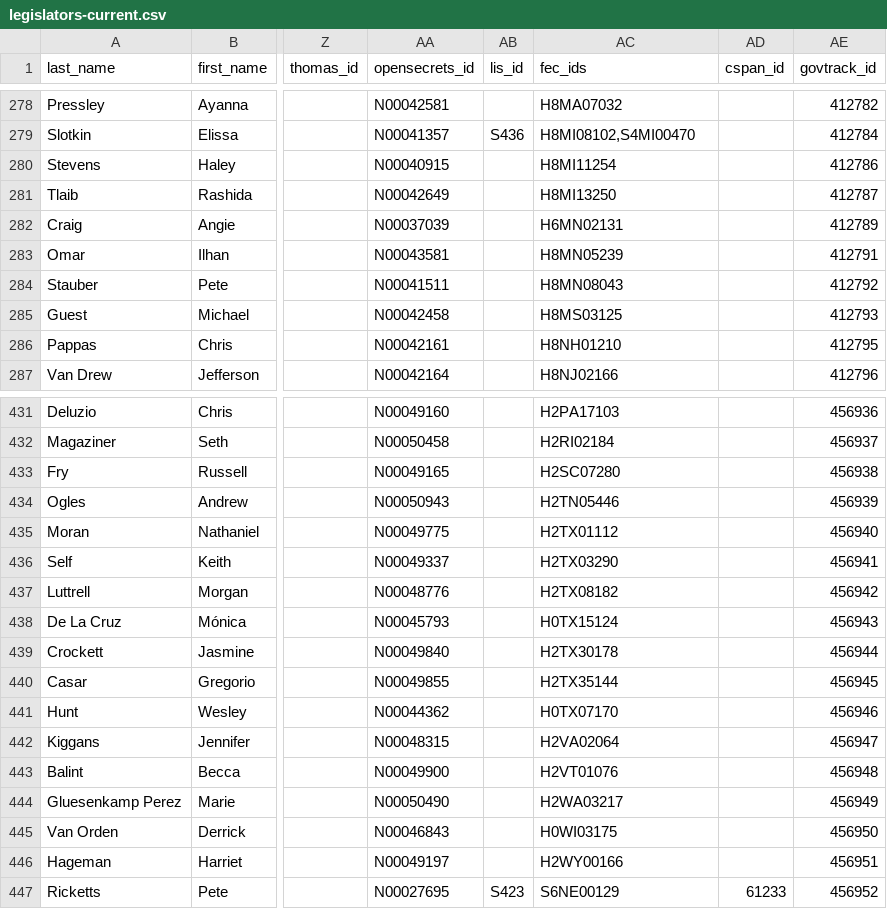
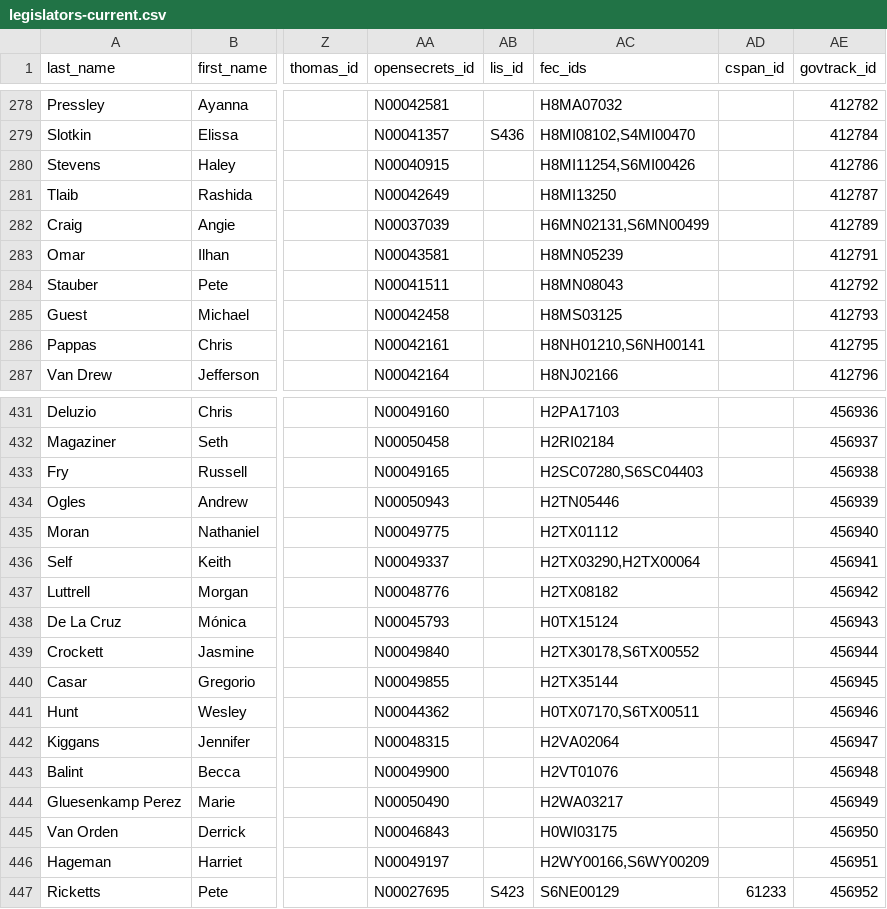
Before and after one commit to unitedstates/congress-legislators, a CSV file: legislators-current.csv, drawn as a sheet; only a part is shown, gaps mark what is left out; the diff covers the shown part only; the diff names each change by its address in the sheet, - before the commit and + after, or states it on an @@ line.

```diff
--- a/legislators-current.csv
+++ b/legislators-current.csv
-AC280 (fec_ids): H8MI11254
+AC280 (fec_ids): H8MI11254,S6MI00426
-AC282 (fec_ids): H6MN02131
+AC282 (fec_ids): H6MN02131,S6MN00499
-AC286 (fec_ids): H8NH01210
+AC286 (fec_ids): H8NH01210,S6NH00141
-AC433 (fec_ids): H2SC07280
+AC433 (fec_ids): H2SC07280,S6SC04403
-AC436 (fec_ids): H2TX03290
+AC436 (fec_ids): H2TX03290,H2TX00064
-AC439 (fec_ids): H2TX30178
+AC439 (fec_ids): H2TX30178,S6TX00552
-AC441 (fec_ids): H0TX07170
+AC441 (fec_ids): H0TX07170,S6TX00511
-AC446 (fec_ids): H2WY00166
+AC446 (fec_ids): H2WY00166,S6WY00209
```
Also changed, not shown: 14 edited cells elsewhere in this file, 2 other files.
